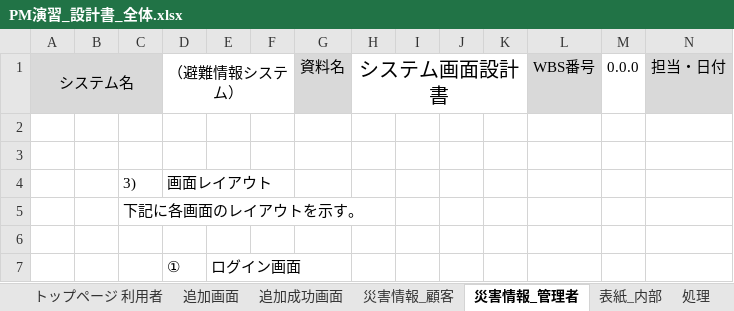
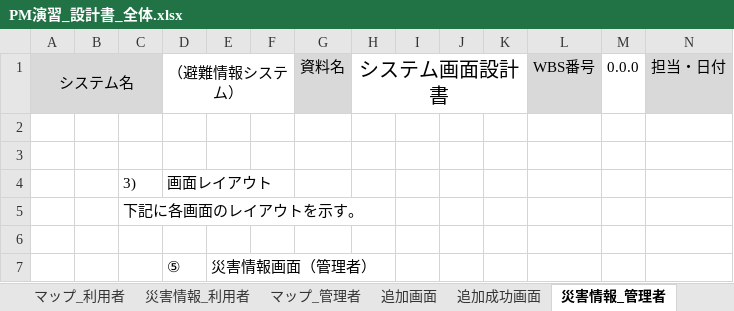
Before and after one commit to tomoyukikondo/yabukiC2017, an Excel workbook: PM演習_設計書_全体.xlsx, sheet 災害情報_管理者, drawn as a sheet; only a part is shown; values as stored, in another font and other column widths than the file's, no borders; charts and pictures not drawn; removed rows and columns are numbered as before the commit, all else as after; rows hold the shown columns only; the diff names each change by its address in the sheet, - before the commit and + after, or states it on an @@ line.

```diff
--- a/PM演習_設計書_全体.xlsx (sheet 災害情報_管理者)
+++ b/PM演習_設計書_全体.xlsx (sheet 災害情報_管理者)
-sheet tab: トップページ 利用者
-sheet tab: 災害情報_顧客
+sheet tab: 災害情報_利用者
-row 7:  |  |  | ① | ログイン画面
+row 7:  |  |  | ⑤ | 災害情報画面（管理者）
```
Also changed, not shown: sheet 機能, sheet 追加成功画面, sheet マップ_管理者, sheet 追加画面, sheet マップ_利用者, other sheet tabs, charts or pictures.
